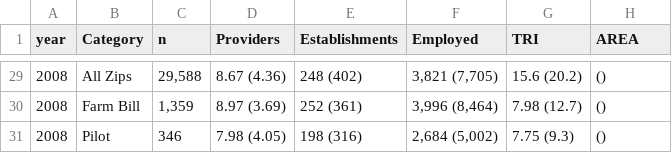
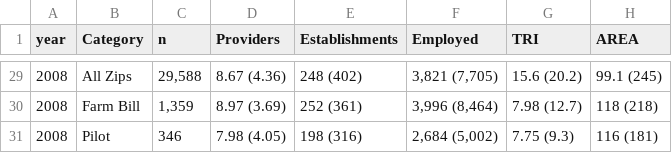
Before and after one commit to rdinter/test-counties, a CSV file: 2-Exploratory/USDA_Evaluation/Zip_Stats.csv, drawn as a sheet; only a part is shown, gaps mark what is left out; the diff covers the shown part only.

```diff
--- a/2-Exploratory/USDA_Evaluation/Zip_Stats.csv
+++ b/2-Exploratory/USDA_Evaluation/Zip_Stats.csv
@@ -29,3 +29,3 @@
-"2008","All Zips","29,588","8.67 (4.36)","248 (402)","3,821 (7,705)","15.6 (20.2)"," ()"
-"2008","Farm Bill","1,359","8.97 (3.69)","252 (361)","3,996 (8,464)","7.98 (12.7)"," ()"
-"2008","Pilot","346","7.98 (4.05)","198 (316)","2,684 (5,002)","7.75 (9.3)"," ()"
+"2008","All Zips","29,588","8.67 (4.36)","248 (402)","3,821 (7,705)","15.6 (20.2)","99.1 (245)"
+"2008","Farm Bill","1,359","8.97 (3.69)","252 (361)","3,996 (8,464)","7.98 (12.7)","118 (218)"
+"2008","Pilot","346","7.98 (4.05)","198 (316)","2,684 (5,002)","7.75 (9.3)","116 (181)"
```
Also changed, not shown: 27 edited cells elsewhere in this file, 2-Exploratory/USDA_Evaluation/Fips_Stats.csv, 23 other files.
